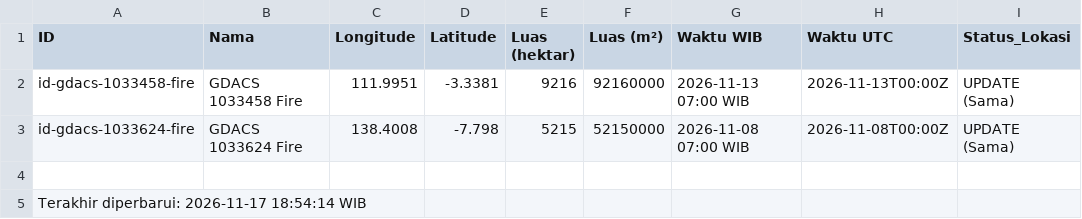
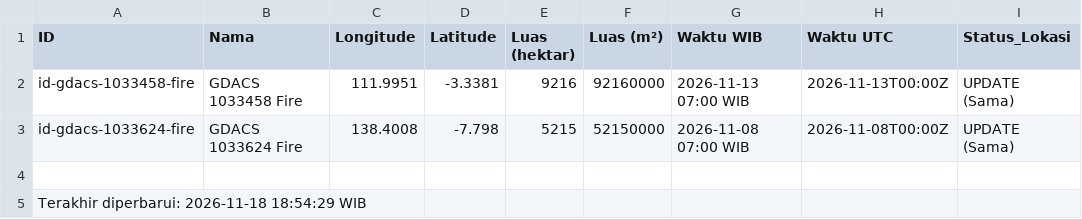
Before and after one commit to gpmlabuangnamrole-cell/Rescue, a CSV file: KarhutAktif.csv, drawn as a sheet; only a part is shown; the diff names each change by its address in the sheet, - before the commit and + after, or states it on an @@ line.

Commit message:
Update KarhutAktif.csv - 2026-11-18 18:54:35 WIB

```diff
--- a/KarhutAktif.csv
+++ b/KarhutAktif.csv
-A5 (ID): Terakhir diperbarui: 2026-11-17 18:54:14 WIB
+A5 (ID): Terakhir diperbarui: 2026-11-18 18:54:29 WIB
```
